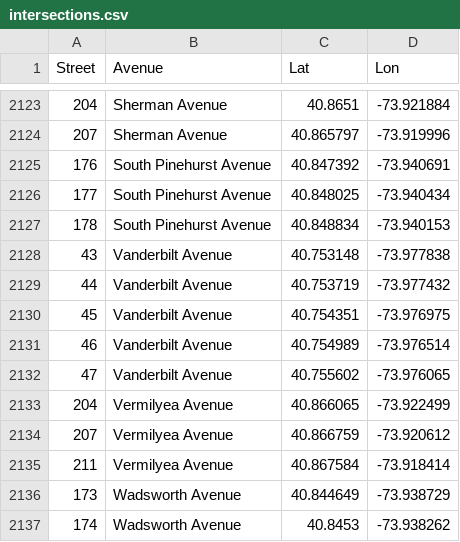
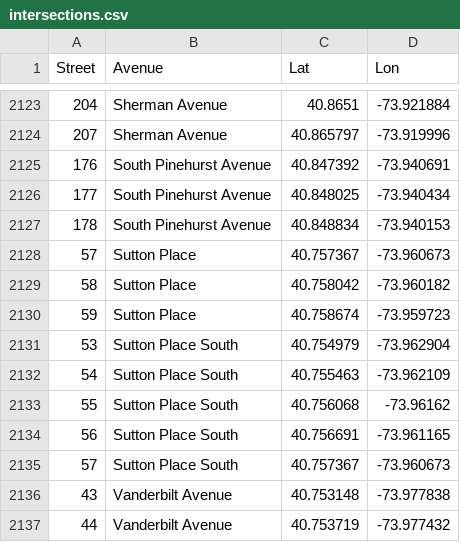
Before and after one commit to danvk/oldnyc, a CSV file: data/intersections.csv, drawn as a sheet; only a part is shown, gaps mark what is left out; the shorter side is filled out with more unchanged rows; the diff names each change by its address in the sheet, - before the commit and + after, or states it on an @@ line.

Commit message:
Sutton Place

```diff
--- a/data/intersections.csv
+++ b/data/intersections.csv
+row 2128: 57 | Sutton Place | 40.757367 | -73.960673
+row 2129: 58 | Sutton Place | 40.758042 | -73.960182
+row 2130: 59 | Sutton Place | 40.758674 | -73.959723
+row 2131: 53 | Sutton Place South | 40.754979 | -73.962904
+row 2132: 54 | Sutton Place South | 40.755463 | -73.962109
+row 2133: 55 | Sutton Place South | 40.756068 | -73.96162
+row 2134: 56 | Sutton Place South | 40.756691 | -73.961165
+row 2135: 57 | Sutton Place South | 40.757367 | -73.960673
```
Also changed, not shown: 1 other file.
